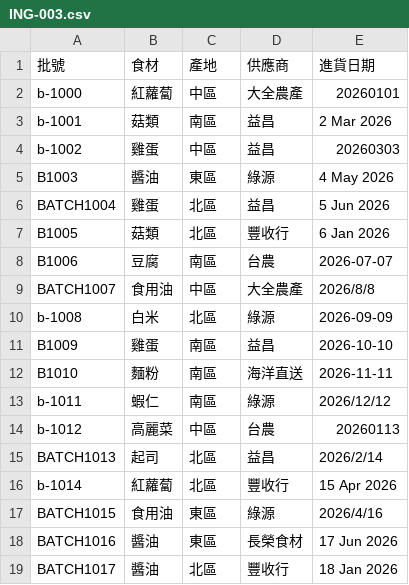
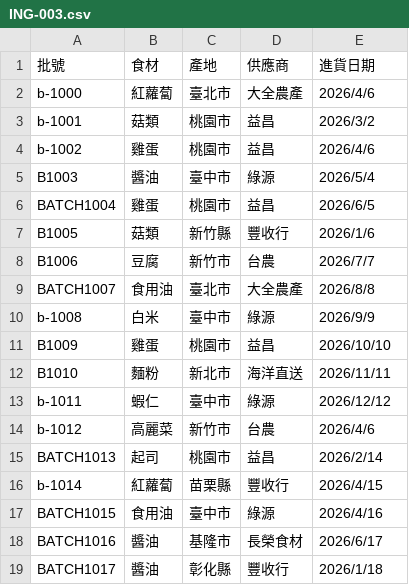
Before and after one commit to christinakao0728/FIRDI-L, a CSV file: ING-003.csv, drawn as a sheet; only a part is shown; the diff covers the shown part only.

```diff
--- a/ING-003.csv
+++ b/ING-003.csv
@@ -1,19 +1,19 @@
 批號,食材,產地,供應商,進貨日期
-b-1000,紅蘿蔔,中區,大全農產,20260101
-b-1001,菇類,南區,益昌,2 Mar 2026
-b-1002,雞蛋,中區,益昌,20260303
-B1003,醬油,東區,綠源,4 May 2026
-BATCH1004,雞蛋,北區,益昌,5 Jun 2026
-B1005,菇類,北區,豐收行,6 Jan 2026
-B1006,豆腐,南區,台農,2026-07-07
-BATCH1007,食用油,中區,大全農產,2026/8/8
-b-1008,白米,北區,綠源,2026-09-09
-B1009,雞蛋,南區,益昌,2026-10-10
-B1010,麵粉,南區,海洋直送,2026-11-11
-b-1011,蝦仁,南區,綠源,2026/12/12
-b-1012,高麗菜,中區,台農,20260113
-BATCH1013,起司,北區,益昌,2026/2/14
-b-1014,紅蘿蔔,北區,豐收行,15 Apr 2026
-BATCH1015,食用油,東區,綠源,2026/4/16
-BATCH1016,醬油,東區,長榮食材,17 Jun 2026
-BATCH1017,醬油,北區,豐收行,18 Jan 2026
+b-1000,紅蘿蔔,臺北市,大全農產,2026/4/6
+b-1001,菇類,桃園市,益昌,2026/3/2
+b-1002,雞蛋,桃園市,益昌,2026/4/6
+B1003,醬油,臺中市,綠源,2026/5/4
+BATCH1004,雞蛋,桃園市,益昌,2026/6/5
+B1005,菇類,新竹縣,豐收行,2026/1/6
+B1006,豆腐,新竹市,台農,2026/7/7
+BATCH1007,食用油,臺北市,大全農產,2026/8/8
+b-1008,白米,臺中市,綠源,2026/9/9
+B1009,雞蛋,桃園市,益昌,2026/10/10
+B1010,麵粉,新北市,海洋直送,2026/11/11
+b-1011,蝦仁,臺中市,綠源,2026/12/12
+b-1012,高麗菜,新竹市,台農,2026/4/6
+BATCH1013,起司,桃園市,益昌,2026/2/14
+b-1014,紅蘿蔔,苗栗縣,豐收行,2026/4/15
+BATCH1015,食用油,臺中市,綠源,2026/4/16
+BATCH1016,醬油,基隆市,長榮食材,2026/6/17
+BATCH1017,醬油,彰化縣,豐收行,2026/1/18
```
Also changed, not shown: 128 edited cells elsewhere in this file.
